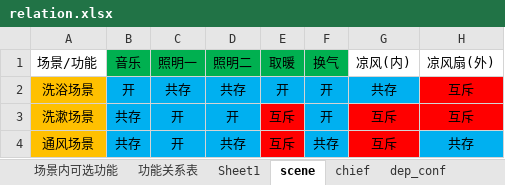
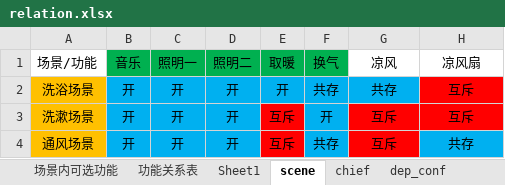
Before and after one commit to zuzy/python_network_program_study, an Excel workbook: jinding_config_build/tmp_V13/relation.xlsx, sheet scene, drawn as a sheet; values as stored, in another font and other column widths than the file's, no borders; the diff names each change by its address in the sheet, - before the commit and + after, or states it on an @@ line.

```diff
--- a/jinding_config_build/tmp_V13/relation.xlsx (sheet scene)
+++ b/jinding_config_build/tmp_V13/relation.xlsx (sheet scene)
-G1: 凉风(内)
+G1: 凉风
-H1: 凉风扇(外)
+H1: 凉风扇
-C2 (照明一): 共存
+C2 (照明一): 开
-D2 (照明二): 共存
+D2 (照明二): 开
-F2 (换气): 开
+F2 (换气): 共存
-B3:B4 (音乐): 共存
+B3:B4 (音乐): 开
-D4 (照明二): 共存
+D4 (照明二): 开
```
Also changed, not shown: sheet chief, sheet independence, sheet dep_conf, sheet dependence, other sheet tabs, 13 other files.
